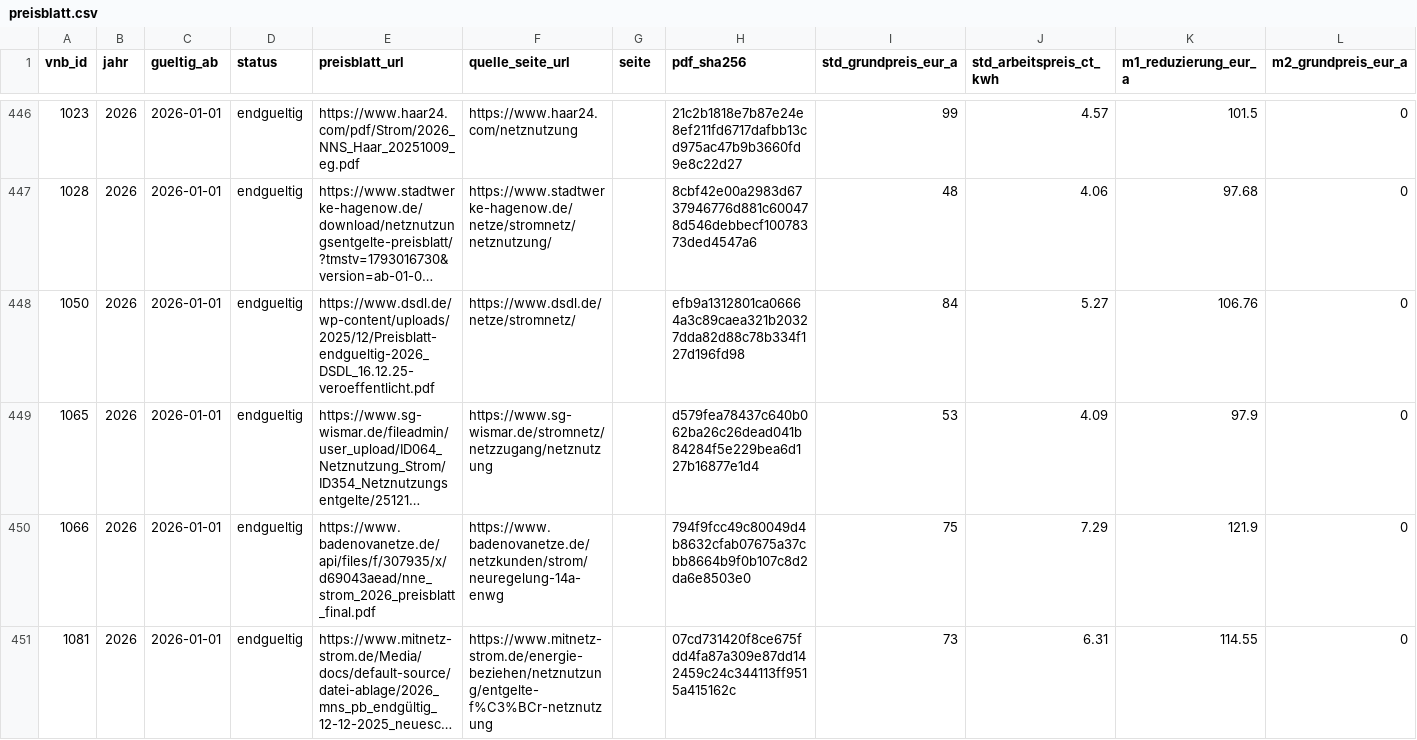
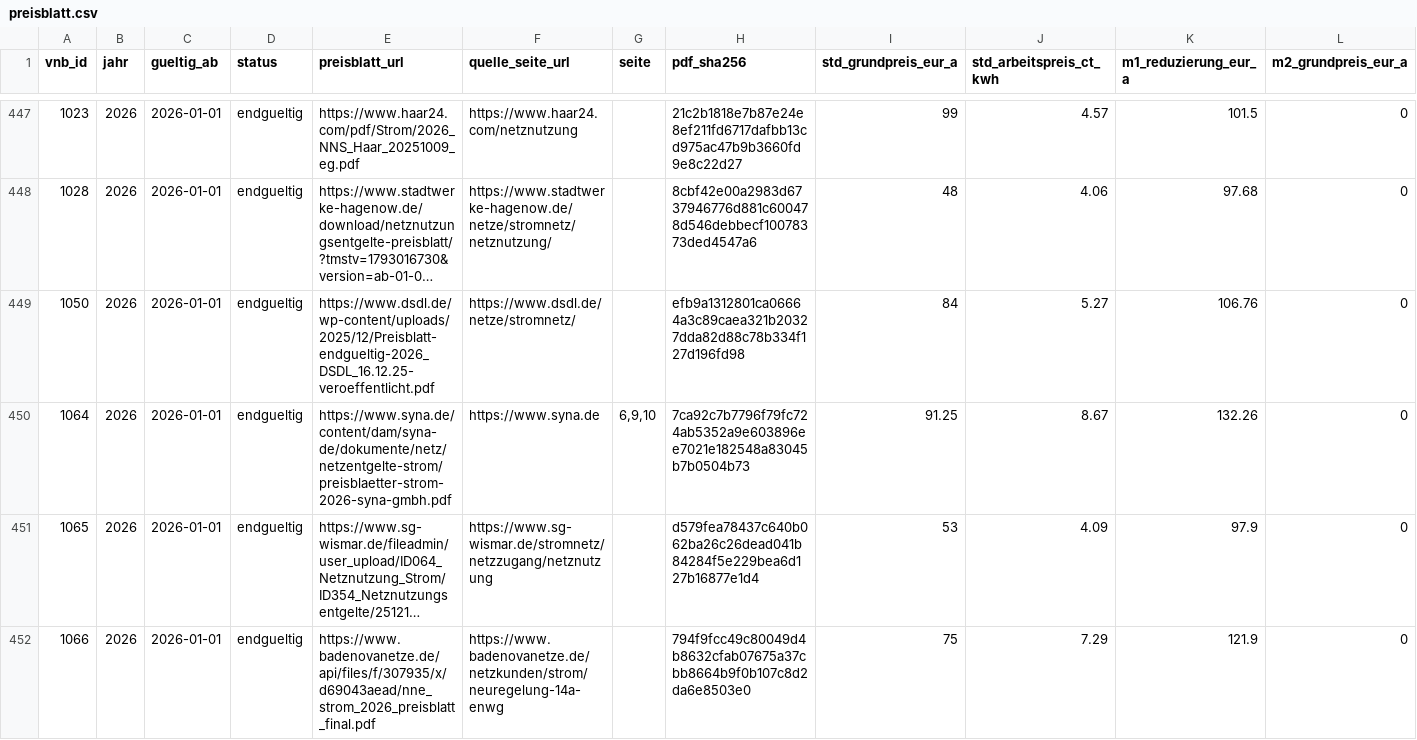
Before and after one commit to the78mole/Par14a-Database, a CSV file: data/2026/preisblatt.csv, drawn as a sheet; only a part is shown, gaps mark what is left out; the shorter side is filled out with more unchanged rows; long unchanged cells end in …; rows hold the shown columns only; the diff covers the shown part only; the diff names each change by its address in the sheet, - before the commit and + after, or states it on an @@ line.

```diff
--- a/data/2026/preisblatt.csv
+++ b/data/2026/preisblatt.csv
+row 450: 1064 | 2026 | 2026-01-01 | endgueltig | https://www.syna.de/content/dam/syna-de/dokumente/netz/netzentgelte-strom/preisblaetter-strom-2026-syna-gmbh.pdf | https://www.syna.de | 6,9,10 | 7ca92c7b7796f79fc724ab5352a9e603896ee7021e182548a83045b7b0504b73 | 91.25 | 8.67 | 132.26 | 0
```
Also changed, not shown: 5 added rows elsewhere in this file, data/2026/m3_zeitfenster.csv, data/vnb.csv, 1 other file.
